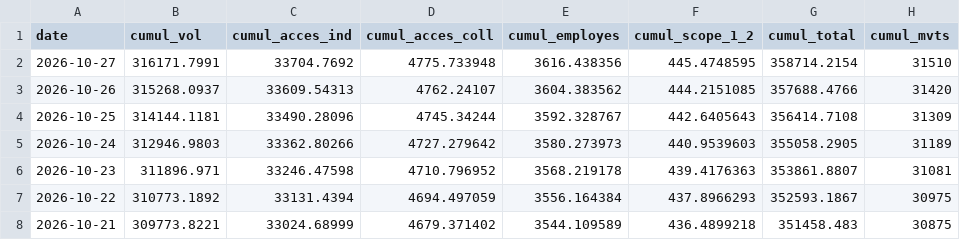
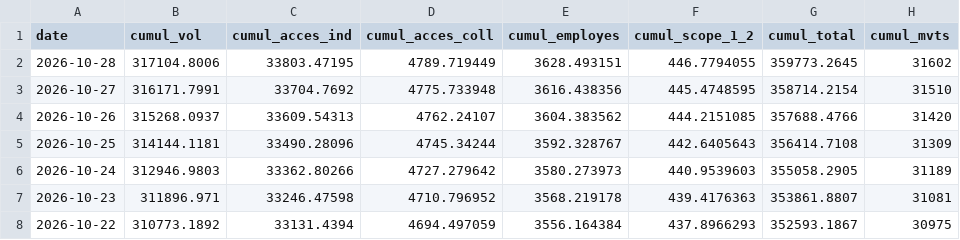
Before and after one commit to emissionscarbonebva-maker/bva-ges, a CSV file: data/EXPORT_cumul_scopes.csv, drawn as a sheet; only a part is shown; the shorter side is filled out with more unchanged rows; the diff names each change by its address in the sheet, - before the commit and + after, or states it on an @@ line.

```diff
--- a/data/EXPORT_cumul_scopes.csv
+++ b/data/EXPORT_cumul_scopes.csv
+row 2: 2026-10-28 | 317104.8006 | 33803.47195 | 4789.719449 | 3628.493151 | 446.7794055 | 359773.2645 | 31602
```
Also changed, not shown: data/EXPORT_daily_airlines.csv, data/EXPORT_daily_scopes.csv, 5 other files.
